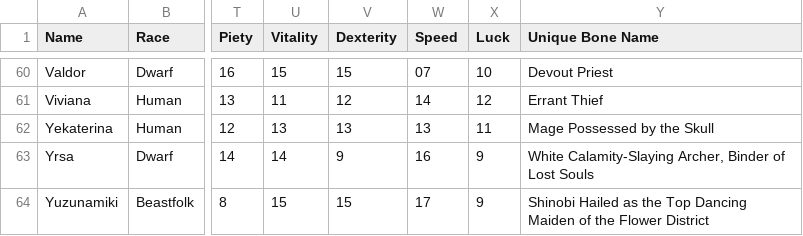
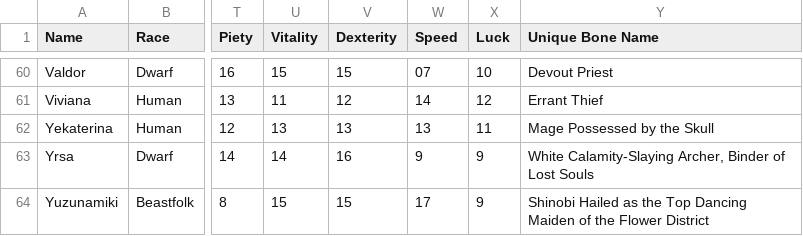
Before and after one commit to itsnicksia/wizardry-daphne-guide, a CSV file: data/adventurers.csv, drawn as a sheet; only a part is shown, gaps mark what is left out; the diff names each change by its address in the sheet, - before the commit and + after, or states it on an @@ line.

Commit message:
Update adventurers.csv

```diff
--- a/data/adventurers.csv
+++ b/data/adventurers.csv
-V63 (Dexterity): 9
+V63 (Dexterity): 16
-W63 (Speed): 16
+W63 (Speed): 9
```
